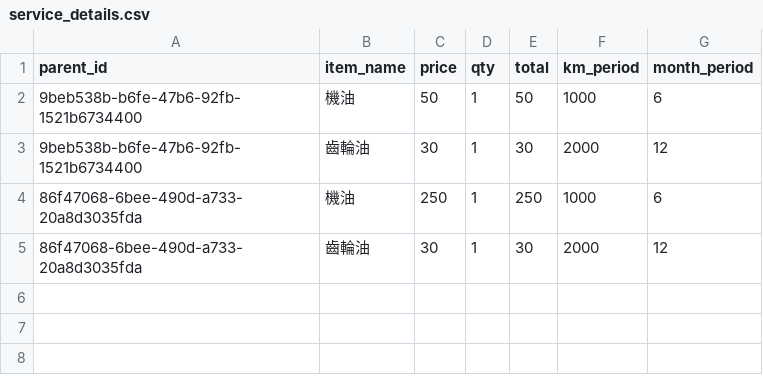
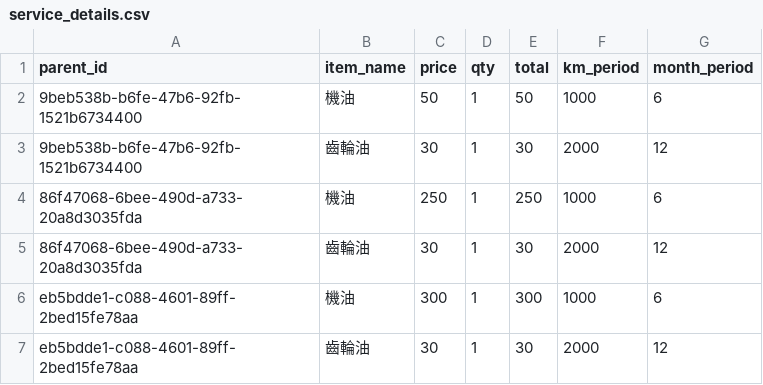
Before and after one commit to rickyang623/my-moto-app, a CSV file: service_details.csv, drawn as a sheet.

Commit message:
Add D

```diff
--- a/service_details.csv
+++ b/service_details.csv
@@ -5 +5,3 @@ parent_id,item_name,price,qty,total,km_period,month_period
 86f47068-6bee-490d-a733-20a8d3035fda,齒輪油,30,1,30,2000,12
+eb5bdde1-c088-4601-89ff-2bed15fe78aa,機油,300,1,300,1000,6
+eb5bdde1-c088-4601-89ff-2bed15fe78aa,齒輪油,30,1,30,2000,12
```
